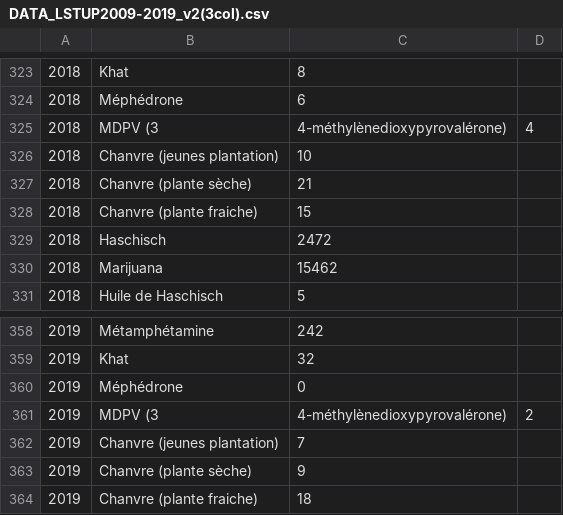
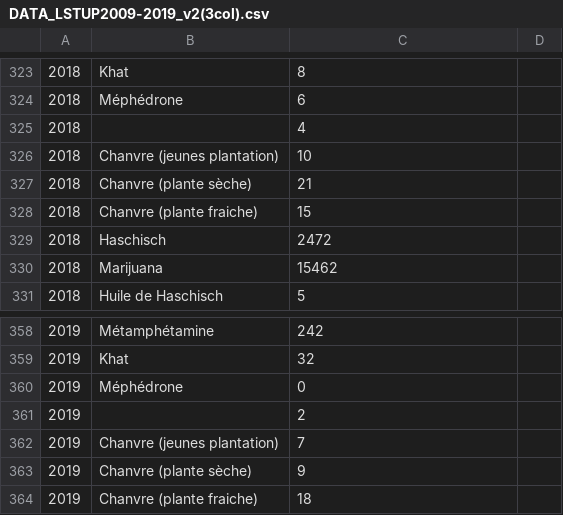
Before and after one commit to Lvless/Lstup, a CSV file: DATA/DATA_LSTUP2009-2019_v2(3col).csv, drawn as a sheet; only a part is shown, gaps mark what is left out; removed rows and columns are numbered as before the commit, all else as after; the diff covers the shown part only; the diff names each change by its address in the sheet, - before the commit and + after, or states it on an @@ line.

```diff
--- a/DATA/DATA_LSTUP2009-2019_v2(3col).csv
+++ b/DATA/DATA_LSTUP2009-2019_v2(3col).csv
-row 325: 2018 | MDPV (3 | 4-méthylènedioxypyrovalérone) | 4
+row 325: 2018 |  | 4
-row 361: 2019 | MDPV (3 | 4-méthylènedioxypyrovalérone) | 2
+row 361: 2019 |  | 2
```
Also changed, not shown: 5 added rows and 5 removed rows elsewhere in this file, DATA/DATA_LSTUP2009-2019_v2(4col).csv, 1 other file.
